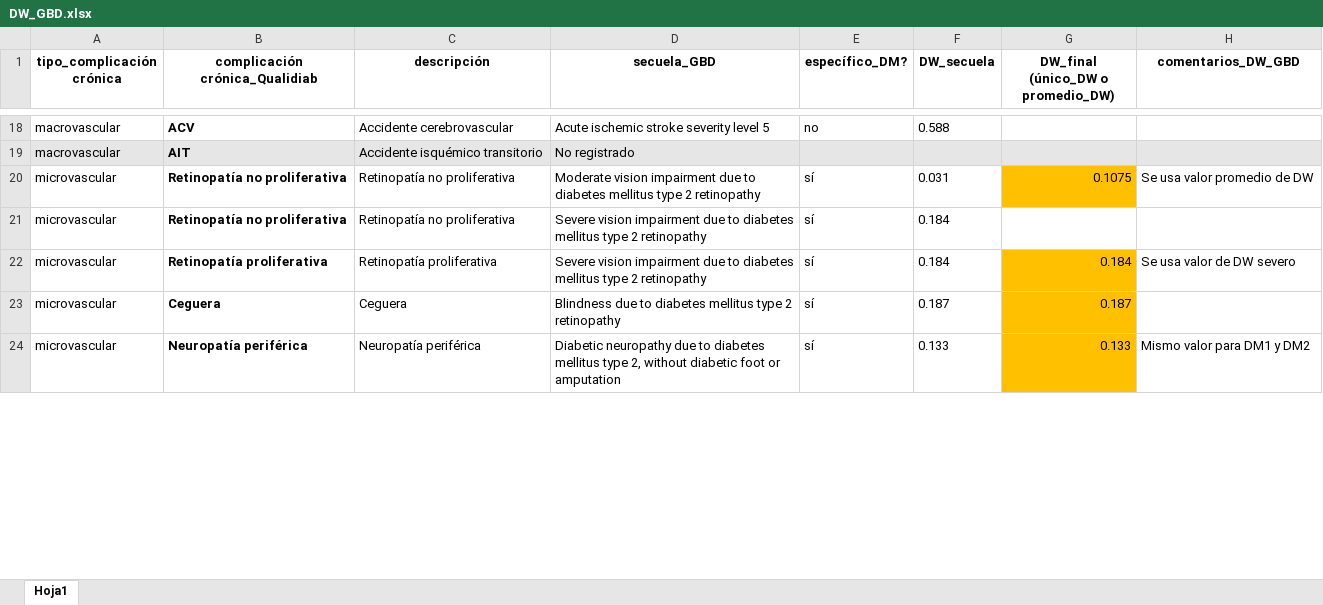
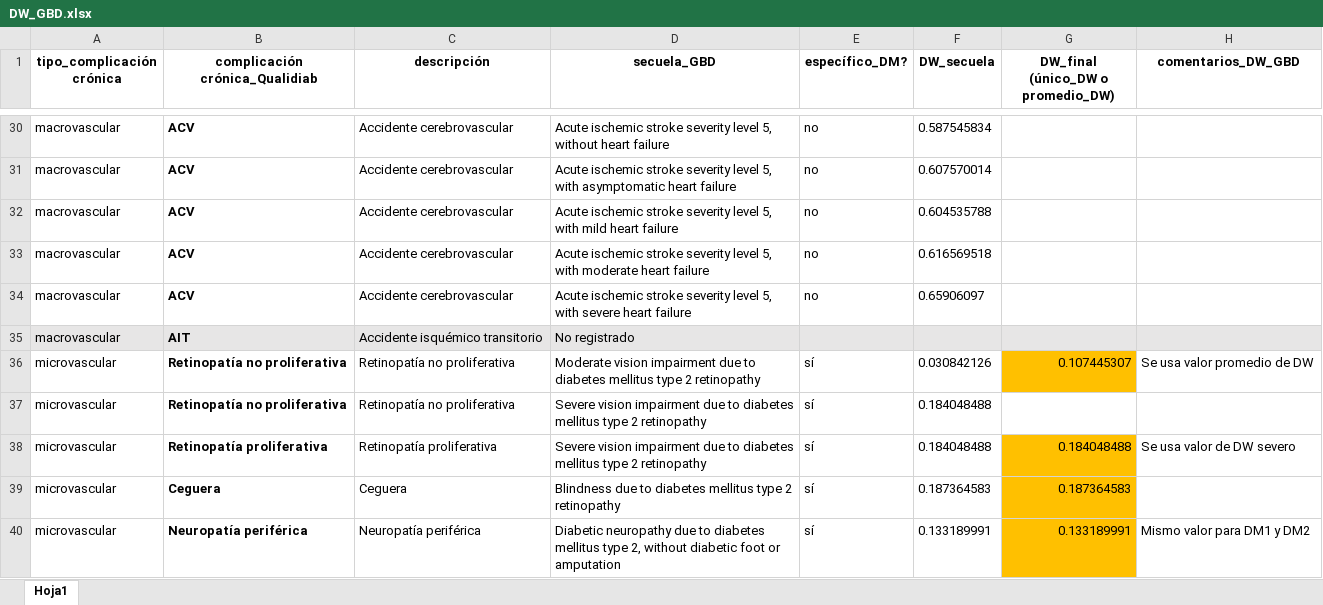
Before and after one commit to datos-ine/Procesamiento-R, an Excel workbook: Bases de datos/DW_GBD.xlsx, sheet Hoja1, drawn as a sheet; only a part is shown, gaps mark what is left out; values as stored, in another font and other column widths than the file's, no borders; addresses are those after the commit; the diff covers the shown part only; the diff names each change by its address in the sheet, - before the commit and + after, or states it on an @@ line.

Commit message:
ultimas-actu-qualidiab-y-grup-decenales

```diff
--- a/Bases de datos/DW_GBD.xlsx (sheet Hoja1)
+++ b/Bases de datos/DW_GBD.xlsx (sheet Hoja1)
-D30 (secuela_GBD): …severity level 5
+D30 (secuela_GBD): …severity level 5, without heart failure
-F30 (DW_secuela): 0.588
+F30 (DW_secuela): 0.587545834
+row 31: macrovascular | ACV | Accidente cerebrovascular | Acute ischemic stroke severity level 5, with asymptomatic heart failure | no | 0.607570014
+row 32: macrovascular | ACV | Accidente cerebrovascular | Acute ischemic stroke severity level 5, with mild heart failure | no | 0.604535788
+row 33: macrovascular | ACV | Accidente cerebrovascular | Acute ischemic stroke severity level 5, with moderate heart failure | no | 0.616569518
+row 34: macrovascular | ACV | Accidente cerebrovascular | Acute ischemic stroke severity level 5, with severe heart failure | no | 0.65906097
-F36 (DW_secuela): 0.031
+F36 (DW_secuela): 0.030842126
-G36: 0.1075
+G36: 0.107445307
-F37:F38 (DW_secuela): 0.184
+F37:F38 (DW_secuela): 0.184048488
-G38: 0.184
+G38: 0.184048488
-F39 (DW_secuela): 0.187
+F39 (DW_secuela): 0.187364583
-G39: 0.187
+G39: 0.187364583
-F40 (DW_secuela): 0.133
+F40 (DW_secuela): 0.133189991
-G40: 0.133
+G40: 0.133189991
```
Also changed, not shown: 20 added rows, 67 edited cells and cell formats elsewhere in this sheet, Bases de datos/clean/dic_arg_defun_avp.xlsx, Bases de datos/clean/dic_arg_prev_dm.xlsx, 30 other files.
